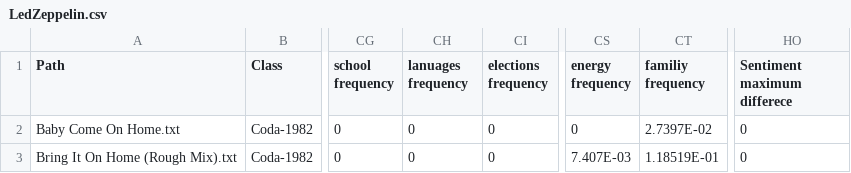
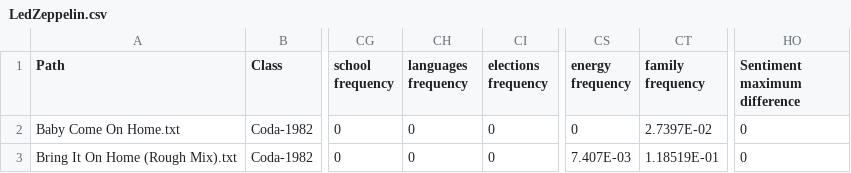
Before and after one commit to Prokope45/CC535-Projects, a CSV file: Data Science/FinalProject/LedZeppelin.csv, drawn as a sheet; only a part is shown, gaps mark what is left out; the diff names each change by its address in the sheet, - before the commit and + after, or states it on an @@ line.

Commit message:
Update LedZeppelin.csv file and analysis notebook

```diff
--- a/Data Science/FinalProject/LedZeppelin.csv
+++ b/Data Science/FinalProject/LedZeppelin.csv
-CH1: lanuages frequency
+CH1: languages frequency
-CT1: familiy frequency
+CT1: family frequency
-HO1: Sentiment maximum differece
+HO1: Sentiment maximum difference
```
Also changed, not shown: 1 other file.
